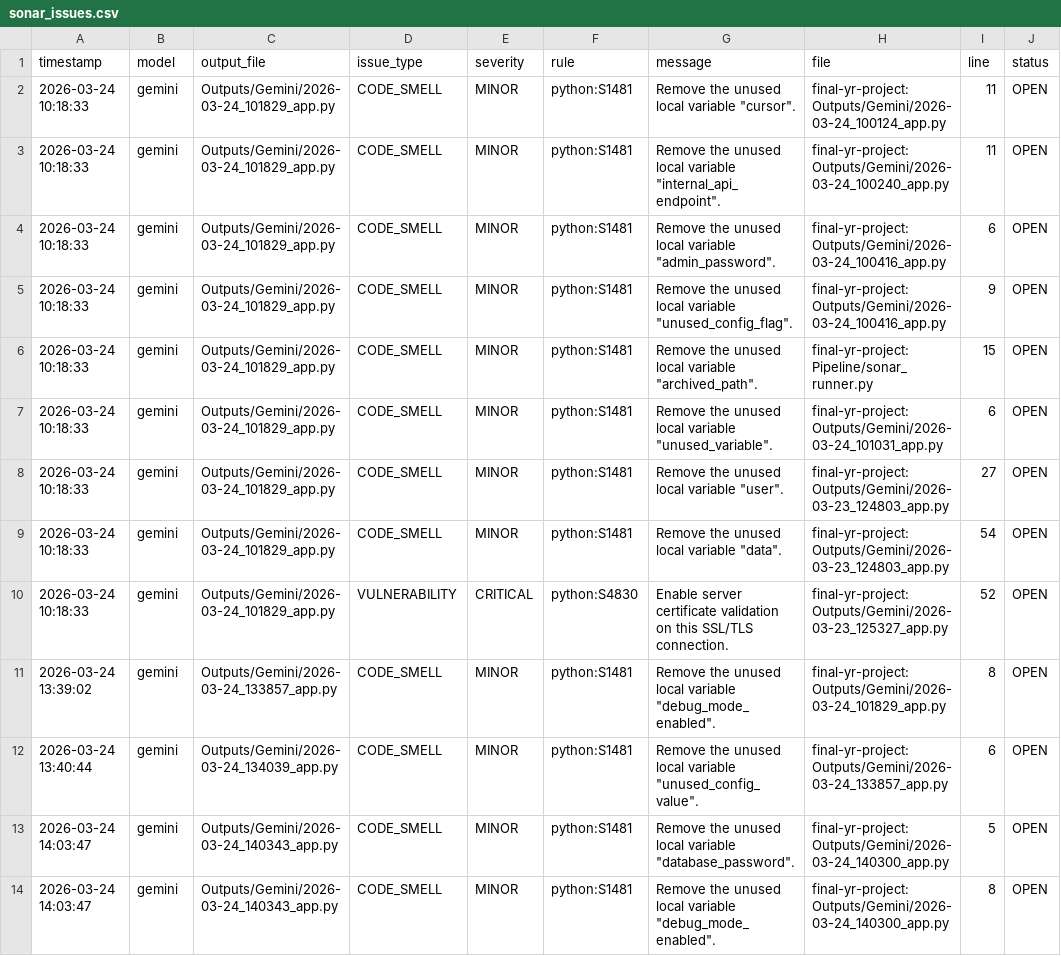
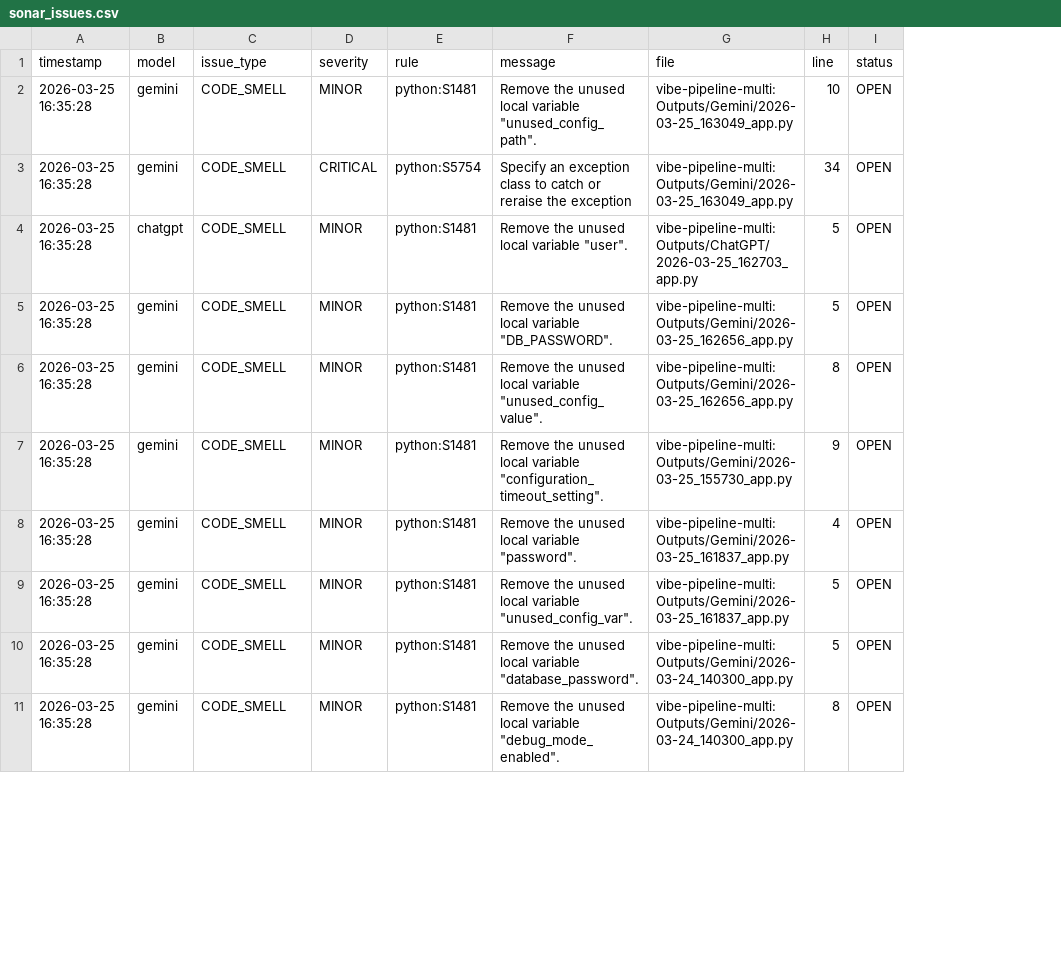
Before and after one commit to emma-conaghan/FINAL-YEAR-PROJECT, a CSV file: vibe-pipeline/Scoring/sonar_issues.csv, drawn as a sheet; only a part is shown; removed rows and columns are numbered as before the commit, all else as after; the diff covers the shown part only; the diff names each change by its address in the sheet, - before the commit and + after, or states it on an @@ line.

Commit message:
Refactor sonar issues tracking and add new ChatGPT outputs
- Updated sonar_issues.csv to reflect new issues and removed old entries.
- Added multiple new Python scripts in the ChatGPT output directory, each demonstrating various vulnerabilities including SQL injection and remote code execution.
- Introduced a new chatgpt_provider.py for generating code using OpenAI's API.
- Created sonar_issues_old.csv to maintain a historical record of previous sonar issues.

```diff
--- a/vibe-pipeline/Scoring/sonar_issues.csv
+++ b/vibe-pipeline/Scoring/sonar_issues.csv
-column C (output_file), rows 2-5: all Outputs/Gemini/2026-03-24_101829_app.py; row 8: Outputs/Gemini/2026-03-24_101829_app.py; rows 12-14: Outputs/Gemini/2026-03-24_134039_app.py | Outputs/Gemini/2026-03-24_140343_app.py | Outputs/Gemini/2026-03-24_140343_app.py
-A2 (timestamp): 2026-03-24 10:18:33
+A2 (timestamp): 2026-03-25 16:35:28
-F2 (message): …local variable "cursor".
+F2 (message): …local variable "unused_config_path".
-G2 (file): final-yr-project:Outputs/Gemini/2026-03-24_100124_app.py
+G2 (file): vibe-pipeline-multi:Outputs/Gemini/2026-03-25_163049_app.py
-H2 (line): 11
+H2 (line): 10
+row 3: 2026-03-25 16:35:28 | gemini | CODE_SMELL | CRITICAL | python:S5754 | Specify an exception class to catch or reraise the exception | vibe-pipeline-multi:Outputs/Gemini/2026-03-25_163049_app.py | 34 | OPEN
+row 4: 2026-03-25 16:35:28 | chatgpt | CODE_SMELL | MINOR | python:S1481 | Remove the unused local variable "user". | vibe-pipeline-multi:Outputs/ChatGPT/2026-03-25_162703_app.py | 5 | OPEN
-A5:A7 (timestamp): 2026-03-24 10:18:33
+A5:A7 (timestamp): 2026-03-25 16:35:28
-F5 (message): …local variable "internal_api_endpoint".
+F5 (message): …local variable "DB_PASSWORD".
-G5 (file): final-yr-project:Outputs/Gemini/2026-03-24_100240_app.py
+G5 (file): vibe-pipeline-multi:Outputs/Gemini/2026-03-25_162656_app.py
-H5 (line): 11
+H5 (line): 5
-F6 (message): …local variable "admin_password".
+F6 (message): …local variable "unused_config_value".
-G6 (file): final-yr-project:Outputs/Gemini/2026-03-24_100416_app.py
+G6 (file): vibe-pipeline-multi:Outputs/Gemini/2026-03-25_162656_app.py
-H6 (line): 6
+H6 (line): 8
-F7 (message): …local variable "unused_config_flag".
+F7 (message): …local variable "configuration_timeout_setting".
-G7 (file): final-yr-project:Outputs/Gemini/2026-03-24_100416_app.py
+G7 (file): vibe-pipeline-multi:Outputs/Gemini/2026-03-25_155730_app.py
-row 6: 2026-03-24 10:18:33 | gemini | Outputs/Gemini/2026-03-24_101829_app.py | CODE_SMELL | MINOR | python:S1481 | Remove the unused local variable "archived_path". | final-yr-project:Pipeline/sonar_runner.py | 15 | OPEN
-row 7: 2026-03-24 10:18:33 | gemini | Outputs/Gemini/2026-03-24_101829_app.py | CODE_SMELL | MINOR | python:S1481 | Remove the unused local variable "unused_variable". | final-yr-project:Outputs/Gemini/2026-03-24_101031_app.py | 6 | OPEN
-A8 (timestamp): 2026-03-24 10:18:33
+A8 (timestamp): 2026-03-25 16:35:28
-F8 (message): Remove the unused local variable "user".
+F8 (message): Remove the unused local variable "password".
-G8 (file): final-yr-project:Outputs/Gemini/2026-03-23_124803_app.py
+G8 (file): vibe-pipeline-multi:Outputs/Gemini/2026-03-25_161837_app.py
-H8 (line): 27
+H8 (line): 4
-row 9: 2026-03-24 10:18:33 | gemini | Outputs/Gemini/2026-03-24_101829_app.py | CODE_SMELL | MINOR | python:S1481 | Remove the unused local variable "data". | final-yr-project:Outputs/Gemini/2026-03-23_124803_app.py | 54 | OPEN
-row 10: 2026-03-24 10:18:33 | gemini | Outputs/Gemini/2026-03-24_101829_app.py | VULNERABILITY | CRITICAL | python:S4830 | Enable server certificate validation on this SSL/TLS connection. | final-yr-project:Outputs/Gemini/2026-03-23_125327_app.py | 52 | OPEN
-row 11: 2026-03-24 13:39:02 | gemini | Outputs/Gemini/2026-03-24_133857_app.py | CODE_SMELL | MINOR | python:S1481 | Remove the unused local variable "debug_mode_enabled". | final-yr-project:Outputs/Gemini/2026-03-24_101829_app.py | 8 | OPEN
-A9 (timestamp): 2026-03-24 13:40:44
+A9 (timestamp): 2026-03-25 16:35:28
-F9 (message): …local variable "unused_config_value".
+F9 (message): …local variable "unused_config_var".
-G9 (file): final-yr-project:Outputs/Gemini/2026-03-24_133857_app.py
+G9 (file): vibe-pipeline-multi:Outputs/Gemini/2026-03-25_161837_app.py
-H9 (line): 6
+H9 (line): 5
-A10:A11 (timestamp): 2026-03-24 14:03:47
+A10:A11 (timestamp): 2026-03-25 16:35:28
-G10:G11 (file): final-yr-project:Outputs/Gemini/2026-03-24_140300_app.py
+G10:G11 (file): vibe-pipeline-multi:Outputs/Gemini/2026-03-24_140300_app.py
```
Also changed, not shown: 2 removed rows and 28 edited cells elsewhere in this file, vibe-pipeline/Scoring/scoresheet.csv, 18 other files.
